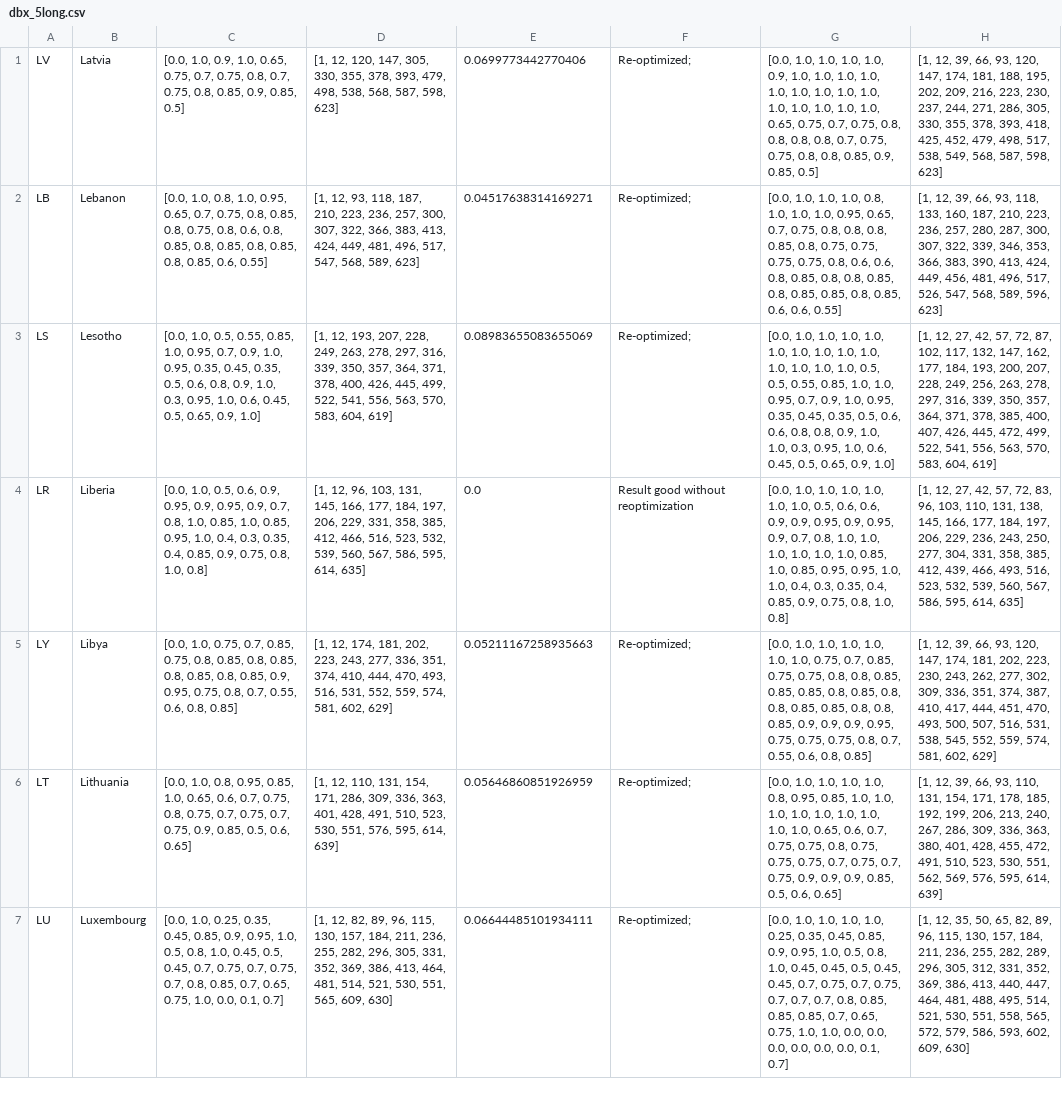
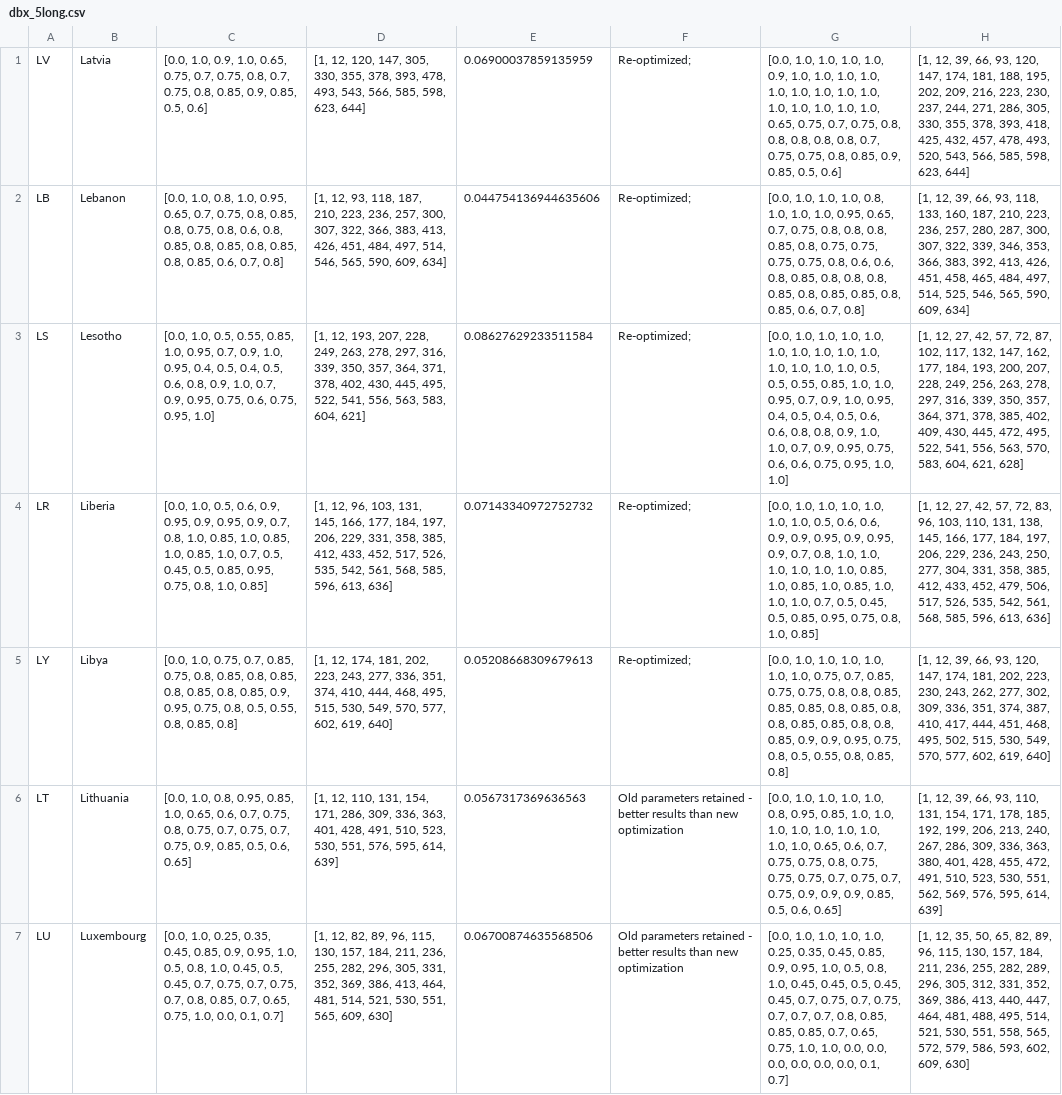
Before and after one commit to BlueBrain/covid-19-find, a CSV file: api/covid19find/simulation/results/dbx_5long.csv, drawn as a sheet; only a part is shown; the diff covers the shown part only; the diff names each change by its address in the sheet, - before the commit and + after, or states it on an @@ line.

```diff
--- a/api/covid19find/simulation/results/dbx_5long.csv
+++ b/api/covid19find/simulation/results/dbx_5long.csv
-C1: …0.9, 0.85, 0.5]
+C1: …0.9, 0.85, 0.5, 0.6]
-D1: …378, 393, 479, 498, 538, 568, 587, 598, 623]
+D1: …378, 393, 478, 493, 543, 566, 585, 598, 623, 644]
-E1: 0.0699773442770406
+E1: 0.06900037859135959
-G1: …0.8, 0.8, 0.7, 0.75, 0.75, 0.8, 0.8, 0.85, 0.9, 0.85, 0.5]
+G1: …0.8, 0.8, 0.8, 0.7, 0.75, 0.75, 0.8, 0.85, 0.9, 0.85, 0.5, 0.6]
-H1: …418, 425, 452, 479, 498, 517, 538, 549, 568, 587, 598, 623]
+H1: …418, 425, 432, 457, 478, 493, 520, 543, 566, 585, 598, 623, 644]
-C2: …0.85, 0.6, 0.55]
+C2: …0.85, 0.6, 0.7, 0.8]
-D2: …383, 413, 424, 449, 481, 496, 517, 547, 568, 589, 623]
+D2: …383, 413, 426, 451, 484, 497, 514, 546, 565, 590, 609, 634]
-E2: 0.04517638314169271
+E2: 0.044754136944635606
-G2: …0.8, 0.8, 0.85, 0.8, 0.85, 0.85, 0.8, 0.85, 0.6, 0.6, 0.55]
+G2: …0.8, 0.8, 0.8, 0.85, 0.8, 0.85, 0.85, 0.8, 0.85, 0.6, 0.7, 0.8]
-H2: …366, 383, 390, 413, 424, 449, 456, 481, 496, 517, 526, 547, 568, 589, 596, 623]
+H2: …366, 383, 392, 413, 426, 451, 458, 465, 484, 497, 514, 525, 546, 565, 590, 609, 634]
-C3: …1.0, 0.95, 0.35, 0.45, 0.35, 0.5, 0.6, 0.8, 0.9, 1.0, 0.3, 0.95, 1.0, 0.6, 0.45, 0.5, 0.65, 0.9, 1.0]
+C3: …1.0, 0.95, 0.4, 0.5, 0.4, 0.5, 0.6, 0.8, 0.9, 1.0, 0.7, 0.9, 0.95, 0.75, 0.6, 0.75, 0.95, 1.0]
-D3: …371, 378, 400, 426, 445, 499, 522, 541, 556, 563, 570, 583, 604, 619]
+D3: …371, 378, 402, 430, 445, 495, 522, 541, 556, 563, 583, 604, 621]
-E3: 0.08983655083655069
+E3: 0.08627629233511584
-G3: …1.0, 0.95, 0.35, 0.45, 0.35, 0.5, 0.6, 0.6, 0.8, 0.8, 0.9, 1.0, 1.0, 0.3, 0.95, 1.0, 0.6, 0.45, 0.5, 0.65, 0.9, 1.0]
+G3: …1.0, 0.95, 0.4, 0.5, 0.4, 0.5, 0.6, 0.6, 0.8, 0.8, 0.9, 1.0, 1.0, 0.7, 0.9, 0.95, 0.75, 0.6, 0.6, 0.75, 0.95, 1.0, 1.0]
-H3: …378, 385, 400, 407, 426, 445, 472, 499, 522, 541, 556, 563, 570, 583, 604, 619]
+H3: …378, 385, 402, 409, 430, 445, 472, 495, 522, 541, 556, 563, 570, 583, 604, 621, 628]
-C4: …1.0, 0.85, 0.95, 1.0, 0.4, 0.3, 0.35, 0.4, 0.85, 0.9, 0.75, 0.8, 1.0, 0.8]
+C4: …1.0, 0.85, 1.0, 0.85, 1.0, 0.7, 0.5, 0.45, 0.5, 0.85, 0.95, 0.75, 0.8, 1.0, 0.85]
-D4: …385, 412, 466, 516, 523, 532, 539, 560, 567, 586, 595, 614, 635]
+D4: …385, 412, 433, 452, 517, 526, 535, 542, 561, 568, 585, 596, 613, 636]
-E4: 0.0
+E4: 0.07143340972752732
-F4: Result good without reoptimization
+F4: Re-optimized;
-G4: …1.0, 0.85, 0.95, 0.95, 1.0, 1.0, 0.4, 0.3, 0.35, 0.4, 0.85, 0.9, 0.75, 0.8, 1.0, 0.8]
+G4: …1.0, 0.85, 1.0, 0.85, 1.0, 1.0, 1.0, 0.7, 0.5, 0.45, 0.5, 0.85, 0.95, 0.75, 0.8, 1.0, 0.85]
-H4: …385, 412, 439, 466, 493, 516, 523, 532, 539, 560, 567, 586, 595, 614, 635]
+H4: …385, 412, 433, 452, 479, 506, 517, 526, 535, 542, 561, 568, 585, 596, 613, 636]
-C5: …0.75, 0.8, 0.7, 0.55, 0.6, 0.8, 0.85]
+C5: …0.75, 0.8, 0.5, 0.55, 0.8, 0.85, 0.8]
-D5: …410, 444, 470, 493, 516, 531, 552, 559, 574, 581, 602, 629]
+D5: …410, 444, 468, 495, 515, 530, 549, 570, 577, 602, 619, 640]
-E5: 0.05211167258935663
+E5: 0.05208668309679613
-G5: …0.9, 0.9, 0.9, 0.95, 0.75, 0.75, 0.75, 0.8, 0.7, 0.55, 0.6, 0.8, 0.85]
+G5: …0.9, 0.9, 0.95, 0.75, 0.8, 0.5, 0.55, 0.8, 0.85, 0.8]
-H5: …444, 451, 470, 493, 500, 507, 516, 531, 538, 545, 552, 559, 574, 581, 602, 629]
+H5: …444, 451, 468, 495, 502, 515, 530, 549, 570, 577, 602, 619, 640]
-E6: 0.05646860851926959
+E6: 0.0567317369636563
-F6:F7: Re-optimized;
+F6:F7: Old parameters retained - better results than new optimization
-E7: 0.06644485101934111
+E7: 0.06700874635568506
```
Also changed, not shown: 36 edited cells elsewhere in this file, api/covid19find/simulation/db1.csv, api/covid19find/simulation/db1_long.csv, 26 other files.
